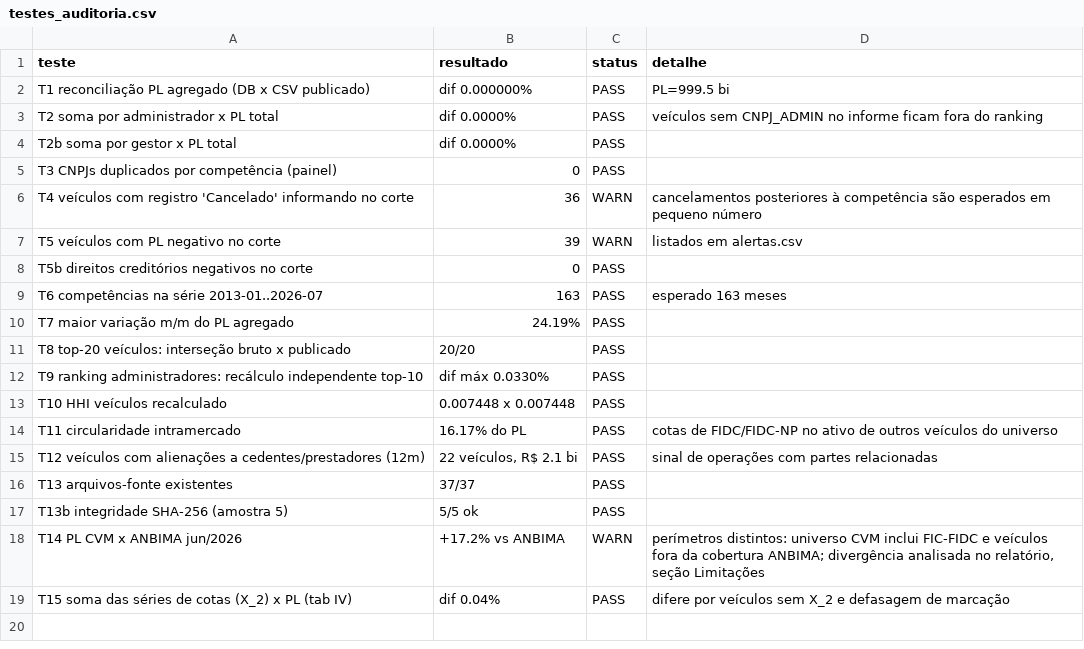
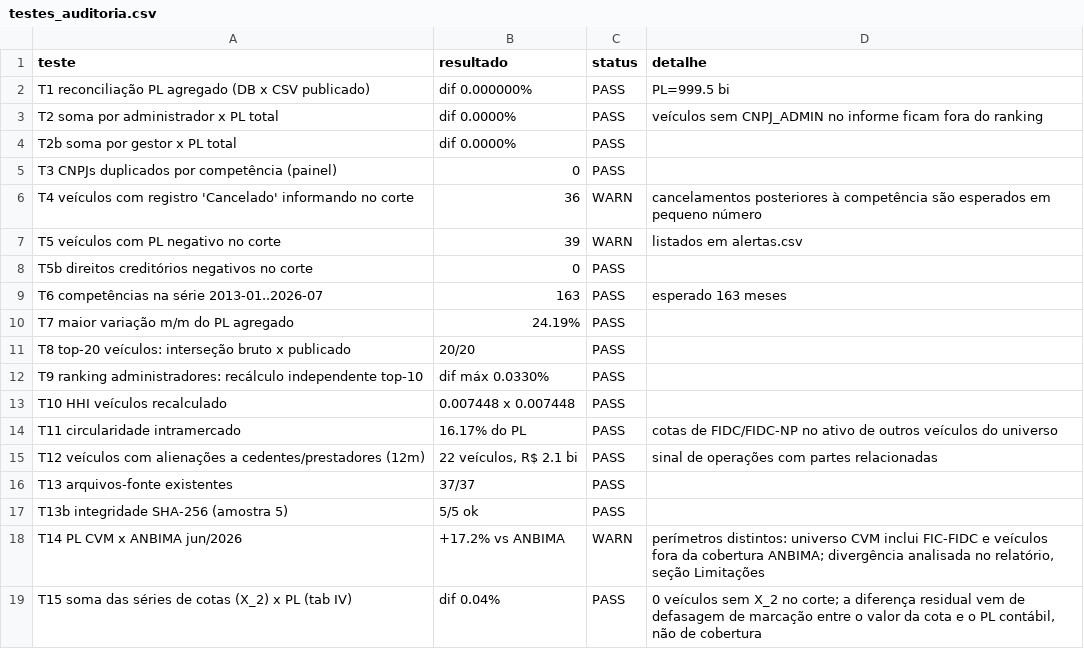
Before and after one commit to genarolins1975/FIDCs, a CSV file: data/analytic/testes_auditoria.csv, drawn as a sheet.

```diff
--- a/data/analytic/testes_auditoria.csv
+++ b/data/analytic/testes_auditoria.csv
@@ -18,2 +18,2 @@ T13b integridade SHA-256 (amostra 5),5/5 ok,PASS,
 T14 PL CVM x ANBIMA jun/2026,+17.2% vs ANBIMA,WARN,"perímetros distintos: universo CVM inclui FIC-FIDC e veículos fora da cobertura ANBIMA; divergência analisada no relatório, seção Limitações"
-T15 soma das séries de cotas (X_2) x PL (tab IV),dif 0.04%,PASS,difere por veículos sem X_2 e defasagem de marcação
+T15 soma das séries de cotas (X_2) x PL (tab IV),dif 0.04%,PASS,"0 veículos sem X_2 no corte; a diferença residual vem de defasagem de marcação entre o valor da cota e o PL contábil, não de cobertura"
```
Also changed, not shown: data/analytic/backtest_detalhe.csv, data/analytic/backtest_resumo.csv, 17 other files.
